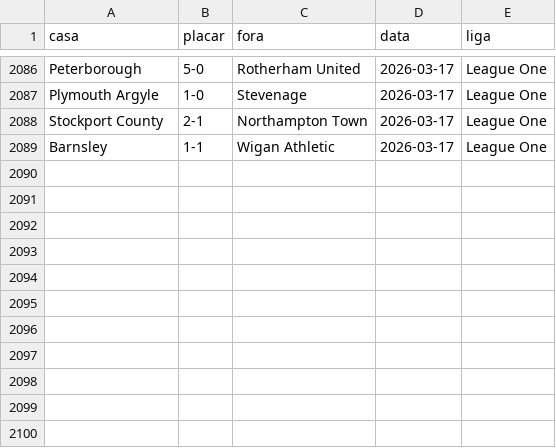
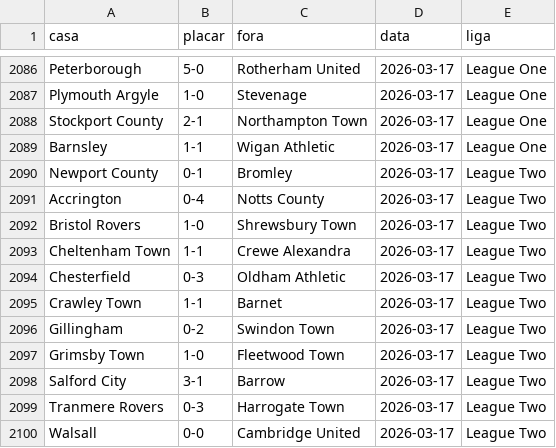
Before and after one commit to AlexTorres10/bbi-placares, a CSV file: data/historico.csv, drawn as a sheet; only a part is shown, gaps mark what is left out.

```diff
--- a/data/historico.csv
+++ b/data/historico.csv
@@ -2089 +2089,12 @@ Stockport County,2-1,Northampton Town,2026-03-17,League One
 Barnsley,1-1,Wigan Athletic,2026-03-17,League One
+Newport County,0-1,Bromley,2026-03-17,League Two
+Accrington,0-4,Notts County,2026-03-17,League Two
+Bristol Rovers,1-0,Shrewsbury Town,2026-03-17,League Two
+Cheltenham Town,1-1,Crewe Alexandra,2026-03-17,League Two
+Chesterfield,0-3,Oldham Athletic,2026-03-17,League Two
+Crawley Town,1-1,Barnet,2026-03-17,League Two
+Gillingham,0-2,Swindon Town,2026-03-17,League Two
+Grimsby Town,1-0,Fleetwood Town,2026-03-17,League Two
+Salford City,3-1,Barrow,2026-03-17,League Two
+Tranmere Rovers,0-3,Harrogate Town,2026-03-17,League Two
+Walsall,0-0,Cambridge United,2026-03-17,League Two
```
Also changed, not shown: data/posicoes.csv, 1 other file.
